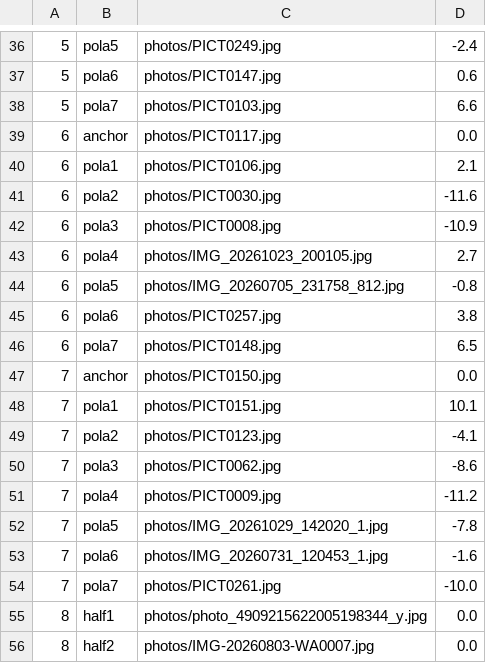
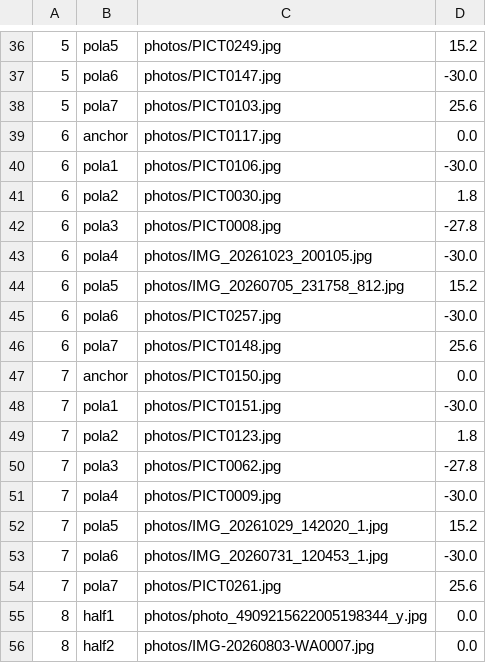
Before and after one commit to herijooj/zinepicstemplate, a TSV file: layout.tsv, drawn as a sheet; only a part is shown, gaps mark what is left out; the diff covers the shown part only.

```diff
--- a/layout.tsv
+++ b/layout.tsv
@@ -36,20 +36,20 @@
-5	pola5	photos/PICT0249.jpg	-2.4
-5	pola6	photos/PICT0147.jpg	0.6
-5	pola7	photos/PICT0103.jpg	6.6
+5	pola5	photos/PICT0249.jpg	15.2
+5	pola6	photos/PICT0147.jpg	-30.0
+5	pola7	photos/PICT0103.jpg	25.6
 6	anchor	photos/PICT0117.jpg	0.0
-6	pola1	photos/PICT0106.jpg	2.1
-6	pola2	photos/PICT0030.jpg	-11.6
-6	pola3	photos/PICT0008.jpg	-10.9
-6	pola4	photos/IMG_20261023_200105.jpg	2.7
-6	pola5	photos/IMG_20260705_231758_812.jpg	-0.8
-6	pola6	photos/PICT0257.jpg	3.8
-6	pola7	photos/PICT0148.jpg	6.5
+6	pola1	photos/PICT0106.jpg	-30.0
+6	pola2	photos/PICT0030.jpg	1.8
+6	pola3	photos/PICT0008.jpg	-27.8
+6	pola4	photos/IMG_20261023_200105.jpg	-30.0
+6	pola5	photos/IMG_20260705_231758_812.jpg	15.2
+6	pola6	photos/PICT0257.jpg	-30.0
+6	pola7	photos/PICT0148.jpg	25.6
 7	anchor	photos/PICT0150.jpg	0.0
-7	pola1	photos/PICT0151.jpg	10.1
-7	pola2	photos/PICT0123.jpg	-4.1
-7	pola3	photos/PICT0062.jpg	-8.6
-7	pola4	photos/PICT0009.jpg	-11.2
-7	pola5	photos/IMG_20261029_142020_1.jpg	-7.8
-7	pola6	photos/IMG_20260731_120453_1.jpg	-1.6
-7	pola7	photos/PICT0261.jpg	-10.0
+7	pola1	photos/PICT0151.jpg	-30.0
+7	pola2	photos/PICT0123.jpg	1.8
+7	pola3	photos/PICT0062.jpg	-27.8
+7	pola4	photos/PICT0009.jpg	-30.0
+7	pola5	photos/IMG_20261029_142020_1.jpg	15.2
+7	pola6	photos/IMG_20260731_120453_1.jpg	-30.0
+7	pola7	photos/PICT0261.jpg	25.6
 8	half1	photos/photo_4909215622005198344_y.jpg	0.0
```
Also changed, not shown: 25 edited cells elsewhere in this file, 3 other files.
